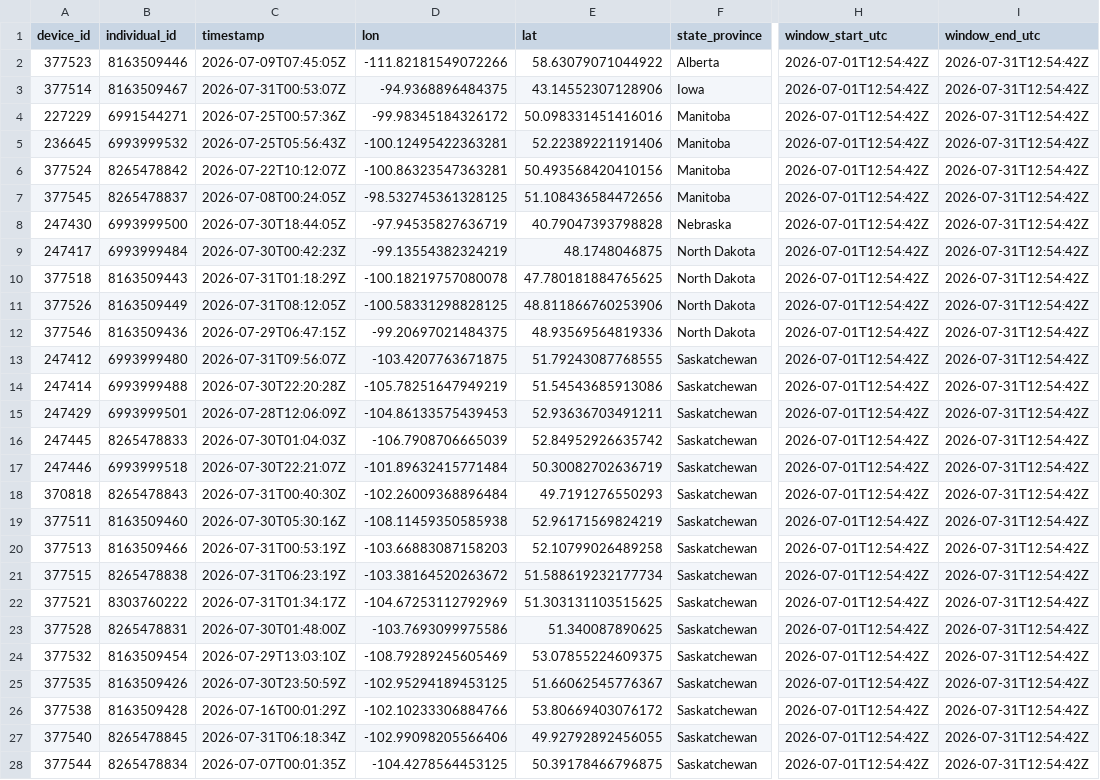
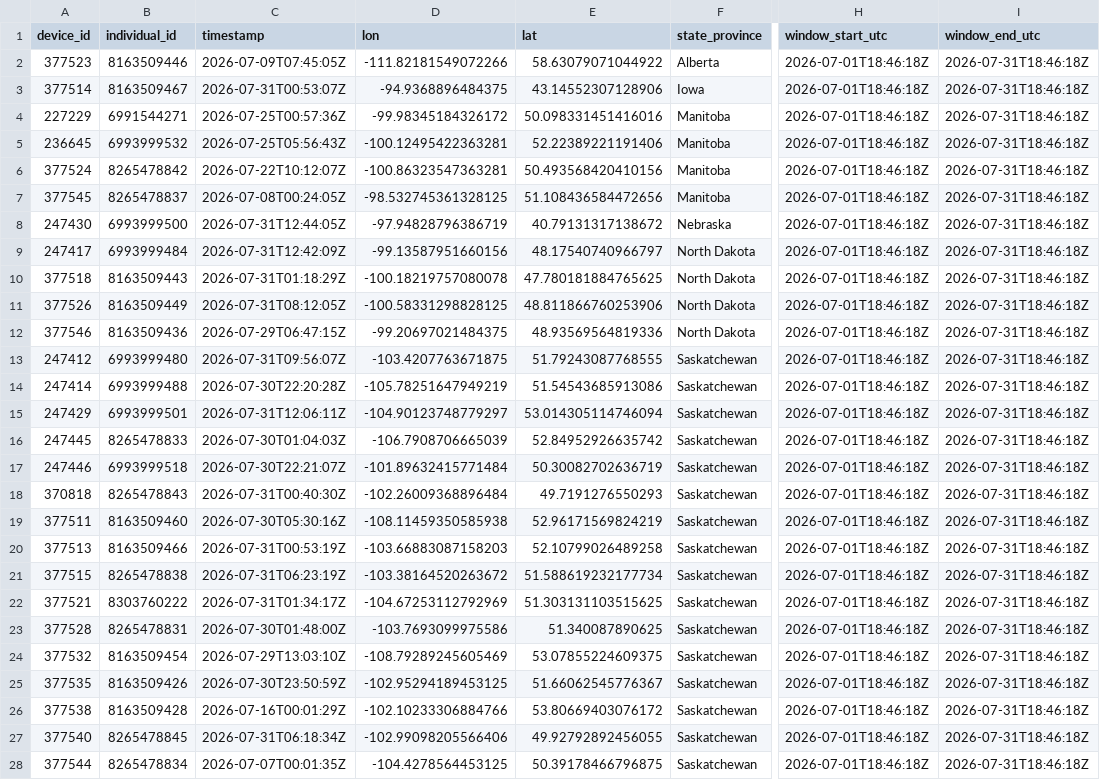
Before and after one commit to askrenr/TransmitterUpdate, a CSV file: docs/data/device_state_province.csv, drawn as a sheet; only a part is shown, gaps mark what is left out; the diff covers the shown part only; the diff names each change by its address in the sheet, - before the commit and + after, or states it on an @@ line.

```diff
--- a/docs/data/device_state_province.csv
+++ b/docs/data/device_state_province.csv
-H2:H28 (window_start_utc): 2026-07-01T12:54:42Z
+H2:H28 (window_start_utc): 2026-07-01T18:46:18Z
-I2:I28 (window_end_utc): 2026-07-31T12:54:42Z
+I2:I28 (window_end_utc): 2026-07-31T18:46:18Z
-C8 (timestamp): 2026-07-30T18:44:05Z
+C8 (timestamp): 2026-07-31T12:44:05Z
-D8 (lon): -97.94535827636719
+D8 (lon): -97.94828796386719
-E8 (lat): 40.79047393798828
+E8 (lat): 40.79131317138672
-C9 (timestamp): 2026-07-30T00:42:23Z
+C9 (timestamp): 2026-07-31T12:42:09Z
-D9 (lon): -99.13554382324219
+D9 (lon): -99.13587951660156
-E9 (lat): 48.1748046875
+E9 (lat): 48.17540740966797
-C15 (timestamp): 2026-07-28T12:06:09Z
+C15 (timestamp): 2026-07-31T12:06:11Z
-D15 (lon): -104.86133575439453
+D15 (lon): -104.90123748779297
-E15 (lat): 52.93636703491211
+E15 (lat): 53.014305114746094
```
Also changed, not shown: 4 edited cells elsewhere in this file, docs/data/device_migration_metrics.csv, docs/data/state_province_proportions.csv, 3 other files.
